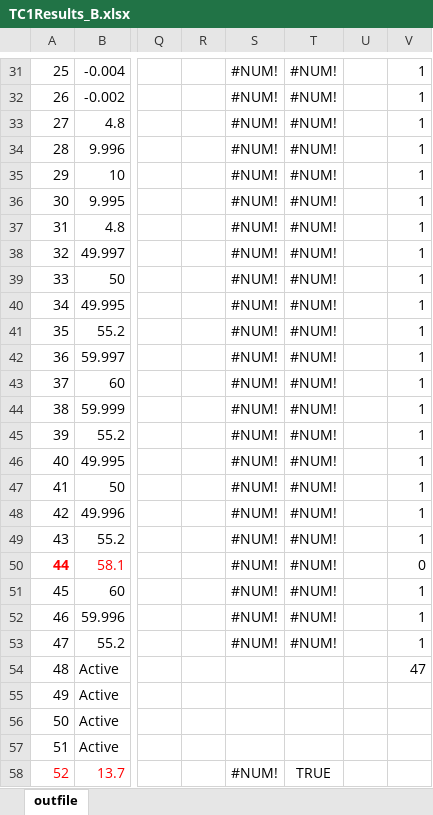
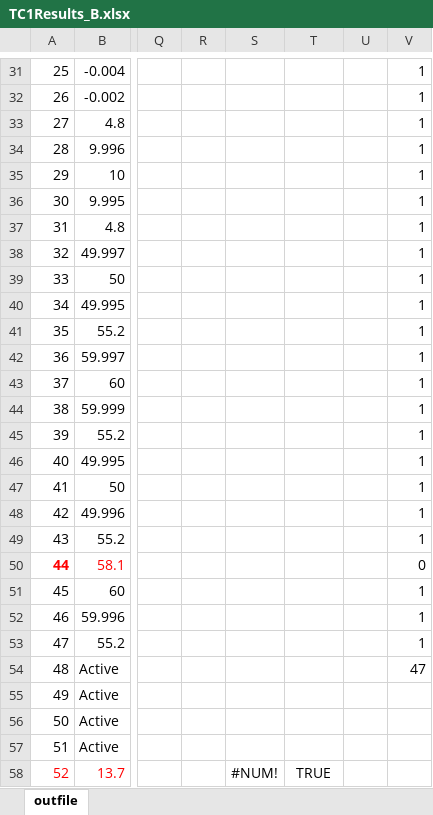
Before and after one commit to nventefs/LPSD, an Excel workbook: Test Case - 1/TC1Results_B.xlsx, sheet outfile, drawn as a sheet; only a part is shown, gaps mark what is left out; values as stored, in another font and other column widths than the file's, no borders; charts and pictures and conditional formats not drawn; the diff covers the shown part only; the diff names each change by its address in the sheet, - before the commit and + after, or states it on an @@ line.

```diff
--- a/Test Case - 1/TC1Results_B.xlsx (sheet outfile)
+++ b/Test Case - 1/TC1Results_B.xlsx (sheet outfile)
-S31:S53: #NUM!
+S31:S53: (empty)
-T31:T53: #NUM!
+T31:T53: (empty)
```
Also changed, not shown: 44 edited cells elsewhere in this sheet, Test Case - 2/TC2_Results_B.xlsx, Test Case - 5/TC5_Results_B.xlsx, 18 other files.
